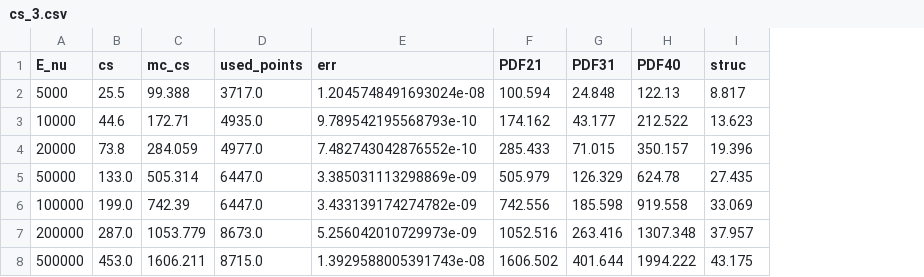
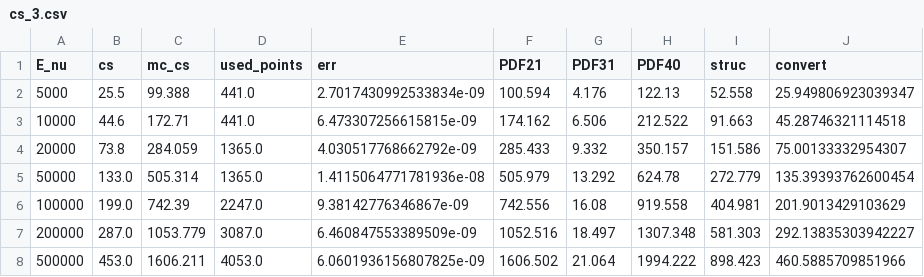
Before and after one commit to wouterprommel/thesis_nat, a CSV file: cs_3.csv, drawn as a sheet; only a part is shown; the diff covers the shown part only; the diff names each change by its address in the sheet, - before the commit and + after, or states it on an @@ line.

```diff
--- a/cs_3.csv
+++ b/cs_3.csv
+column J (convert), rows 2-8: 25.949806923039347 | 45.28746321114518 | 75.00133332954307 | 135.39393762600454 | 201.9013429103629 | 292.13835303942227 | 460.5885709851966
-D2 (used_points): 3717.0
+D2 (used_points): 441.0
-E2 (err): 1.2045748491693024e-08
+E2 (err): 2.7017430992533834e-09
-G2 (PDF31): 24.848
+G2 (PDF31): 4.176
-I2 (struc): 8.817
+I2 (struc): 52.558
-D3 (used_points): 4935.0
+D3 (used_points): 441.0
-E3 (err): 9.789542195568793e-10
+E3 (err): 6.473307256615815e-09
-G3 (PDF31): 43.177
+G3 (PDF31): 6.506
-I3 (struc): 13.623
+I3 (struc): 91.663
-D4 (used_points): 4977.0
+D4 (used_points): 1365.0
-E4 (err): 7.482743042876552e-10
+E4 (err): 4.030517768662792e-09
-G4 (PDF31): 71.015
+G4 (PDF31): 9.332
-I4 (struc): 19.396
+I4 (struc): 151.586
-D5 (used_points): 6447.0
+D5 (used_points): 1365.0
-E5 (err): 3.385031113298869e-09
+E5 (err): 1.4115064771781936e-08
-G5 (PDF31): 126.329
+G5 (PDF31): 13.292
-I5 (struc): 27.435
+I5 (struc): 272.779
-D6 (used_points): 6447.0
+D6 (used_points): 2247.0
-E6 (err): 3.433139174274782e-09
+E6 (err): 9.38142776346867e-09
-G6 (PDF31): 185.598
+G6 (PDF31): 16.08
-I6 (struc): 33.069
+I6 (struc): 404.981
-D7 (used_points): 8673.0
+D7 (used_points): 3087.0
-E7 (err): 5.256042010729973e-09
+E7 (err): 6.460847553389509e-09
-G7 (PDF31): 263.416
+G7 (PDF31): 18.497
-I7 (struc): 37.957
+I7 (struc): 581.303
-D8 (used_points): 8715.0
+D8 (used_points): 4053.0
-E8 (err): 1.3929588005391743e-08
+E8 (err): 6.0601936156807825e-09
-G8 (PDF31): 401.644
+G8 (PDF31): 21.064
-I8 (struc): 43.175
+I8 (struc): 898.423
```
Also changed, not shown: 48 edited cells elsewhere in this file, 3 other files.
